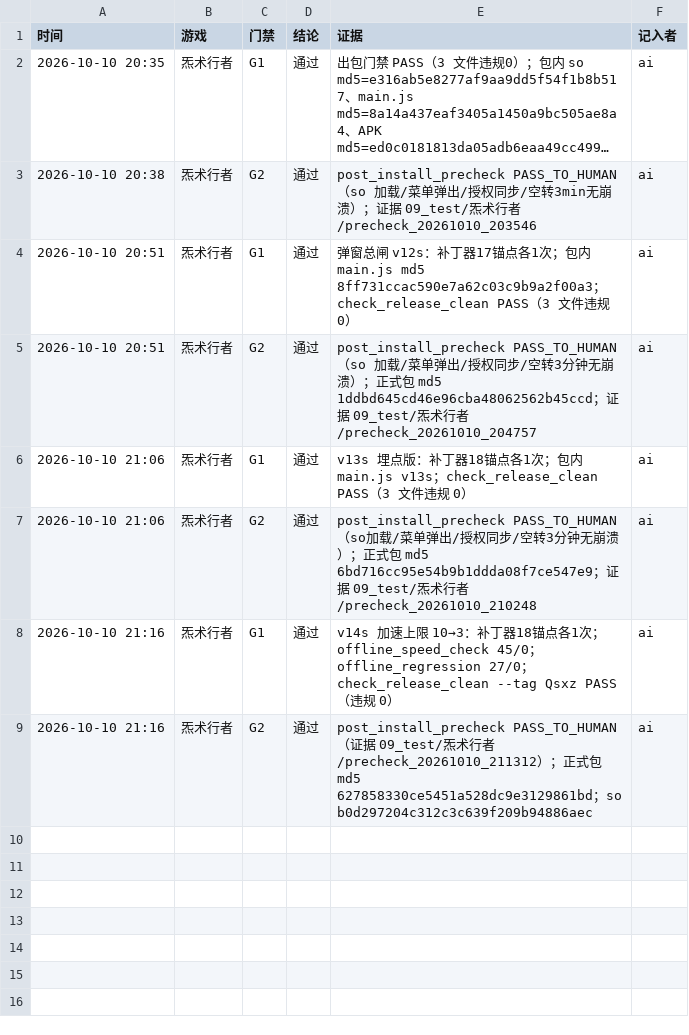
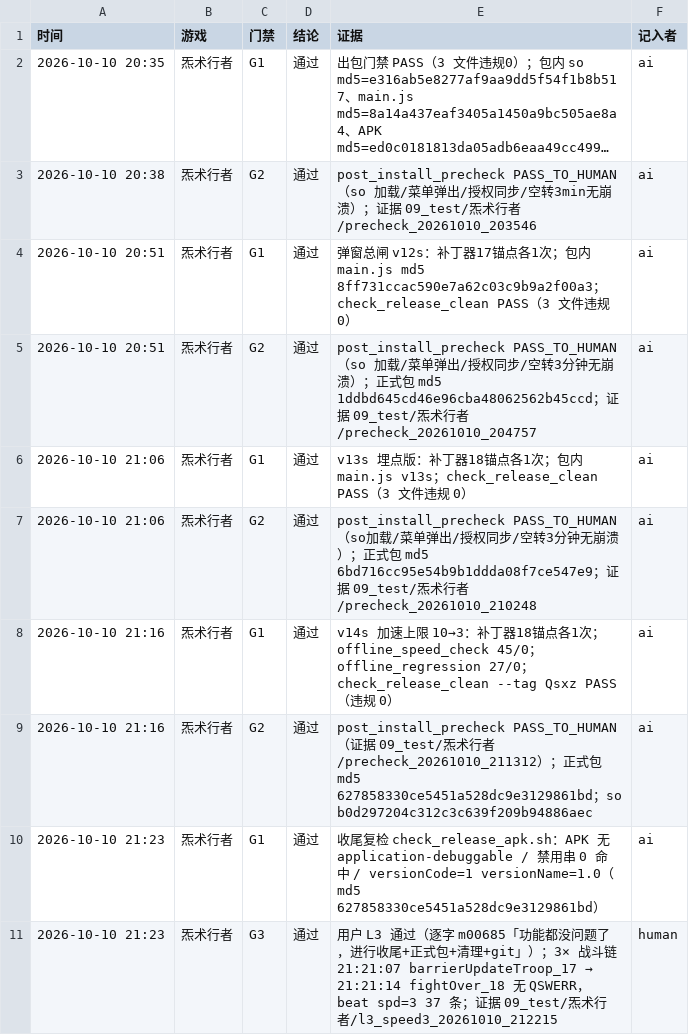
Before and after one commit to Aliang369/nixiang, a TSV file: 10_docs/炁术行者/门禁台账.tsv, drawn as a sheet; long unchanged cells end in ….

Commit message:
炁术行者 战斗加速收尾：3× 用户 L3 通过 + 正式包收口 + 清理
- L3 通过（用户 m00685 逐字「功能都没问题了，进行收尾+正式包+清理+git」）
- L3 地面真值：3× 链路 21:21:07 barrierUpdateTroop_17 → 21:21:14 fightOver_18 全程无 QSWERR（对照 10× 时隔 3 s 即被判 code=9998）；beat spd=3 37 条；证据 09_test/炁术行者/l3_speed3_20261010_212215
- 正式包收口：check_release_apk ✓ 干净（无 debuggable / 禁用串 0 / vc1 vn1.0）；prune_output_final --apply 后 08_output/炁术行者 唯一产物 = 炁术行者_1.0_星光版.apk（md5 627858330ce5451a528dc9e3129861bd），裁剪清单 正式包裁剪清单_20261010.json
- 文档：台账（3× 天花板与 9998 因果转正 + 遗留留观项）/ 硬约束 表格修复 / 轮次台账 第 4 行改「通过（用户 L3）」/ 门禁台账 记 G1+G3 / 游戏摘要新增收尾段并改 ✅ 收官 / current.md 更新
- TOOLBOOK 新增坑位 64–68（布尔语义白名单、已有注入点复锚、权威制游戏加速天花板取证、GameUtil.alert 总闸、记录仪重复 start 断流）

```diff
--- a/10_docs/炁术行者/门禁台账.tsv
+++ b/10_docs/炁术行者/门禁台账.tsv
@@ -9 +9,3 @@
 2026-10-10 21:16	炁术行者	G2	通过	post_install_precheck PASS_TO_HUMAN（证据 09_test/炁术行者/precheck_20261010_211312）；正式包 md5 627858330ce5451a528dc9e3129861bd；so b0d297204c312c3c639f209b94886aec	ai
+2026-10-10 21:23	炁术行者	G1	通过	收尾复检 check_release_apk.sh：APK 无 application-debuggable / 禁用串 0 命中 / versionCode=1 versionName=1.0（md5 627858330ce5451a528dc9e3129861bd）	ai
+2026-10-10 21:23	炁术行者	G3	通过	用户 L3 通过（逐字 m00685「功能都没问题了，进行收尾+正式包+清理+git」）；3× 战斗链 21:21:07 barrierUpdateTroop_17 → 21:21:14 fightOver_18 无 QSWERR，beat spd=3 37 条；证据 09_test/炁术行者/l3_speed3_20261010_212215	human
```
Also changed, not shown: 10_docs/炁术行者/轮次台账.tsv, 6 other files.
